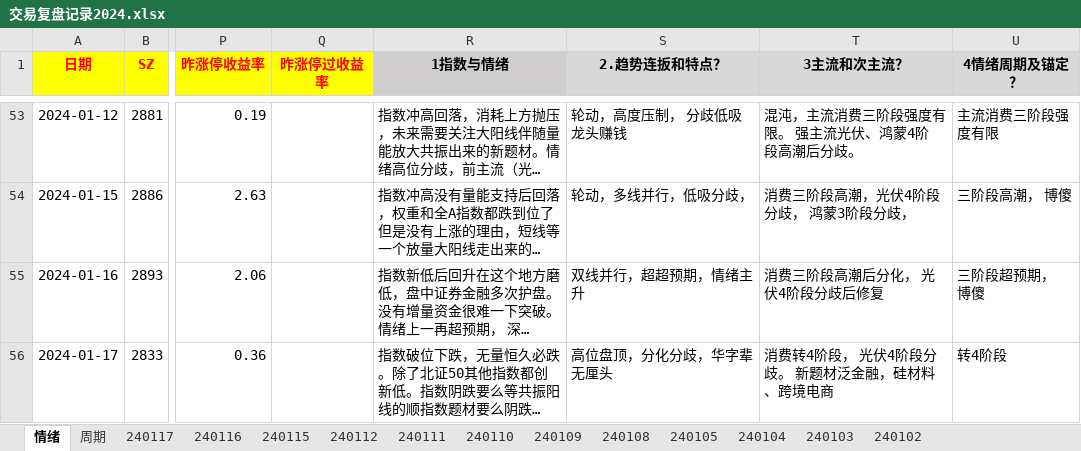
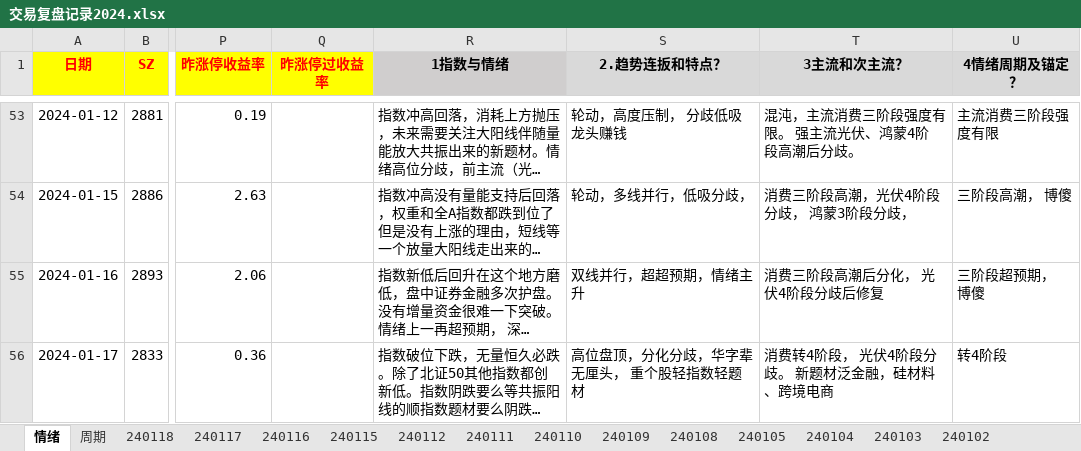
Before and after one commit to gaoguang-2026/Atool, an Excel workbook: 交易复盘记录2024.xlsx, sheet 情绪, drawn as a sheet; only a part is shown, gaps mark what is left out; long unchanged cells end in …; values as stored, in another font and other column widths than the file's, no borders; the diff covers the shown part only; the diff names each change by its address in the sheet, - before the commit and + after, or states it on an @@ line.

```diff
--- a/交易复盘记录2024.xlsx (sheet 情绪)
+++ b/交易复盘记录2024.xlsx (sheet 情绪)
+sheet tab: 240118
-S56 (2.趋势连扳和特点？): 高位盘顶，分化分歧，华字辈无厘头
+S56 (2.趋势连扳和特点？): 高位盘顶，分化分歧，华字辈无厘头， 重个股轻指数轻题材
```
Also changed, not shown: 1 added row elsewhere in this sheet, sheet 周期, 2 other files.
